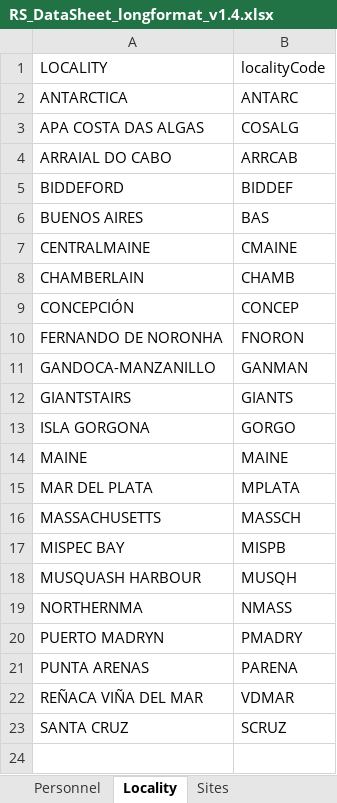
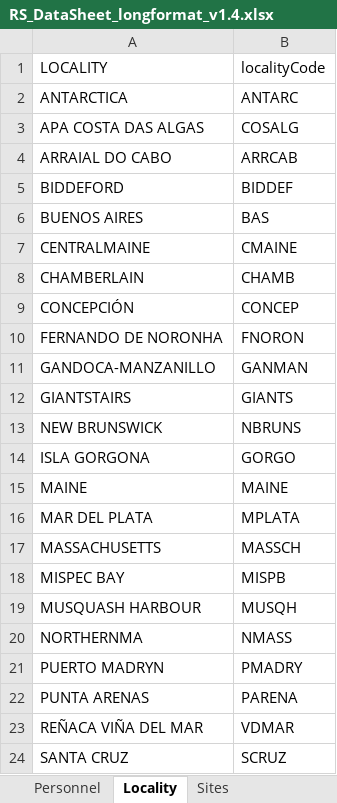
Before and after one commit to diodon/P2P-templates, an Excel workbook: RS_DataSheet_longformat_v1.4.xlsx, sheet Locality, drawn as a sheet; values as stored, in another font and other column widths than the file's, no borders; the diff names each change by its address in the sheet, - before the commit and + after, or states it on an @@ line.

Commit message:
New Brunswick added to RS template

```diff
--- a/RS_DataSheet_longformat_v1.4.xlsx (sheet Locality)
+++ b/RS_DataSheet_longformat_v1.4.xlsx (sheet Locality)
+row 13: NEW BRUNSWICK | NBRUNS
```
Also changed, not shown: sheet SiteInfo, sheet Sites.
